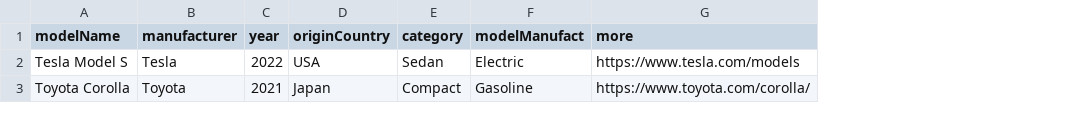
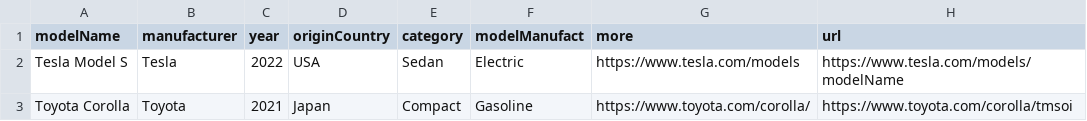
Before and after one commit to nikitasmen/CarDb, a CSV file: car.csv, drawn as a sheet; the diff names each change by its address in the sheet, - before the commit and + after, or states it on an @@ line.

Commit message:
feat(import-data): much better now

```diff
--- a/car.csv
+++ b/car.csv
+column H (url), rows 2-3: https://www.tesla.com/models/modelName | https://www.toyota.com/corolla/tmsoi
```
Also changed, not shown: 5 other files.
